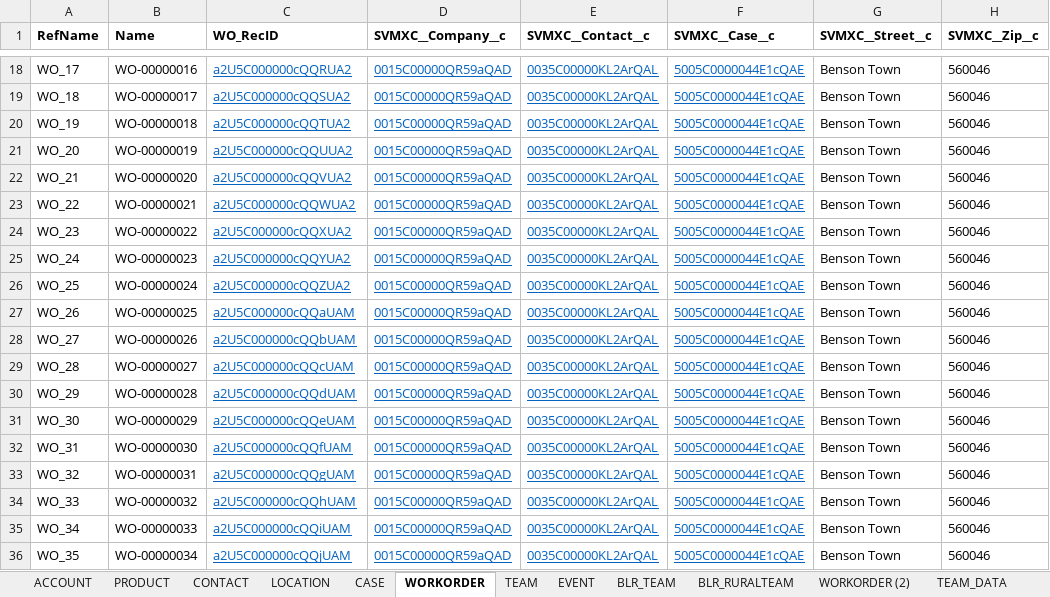
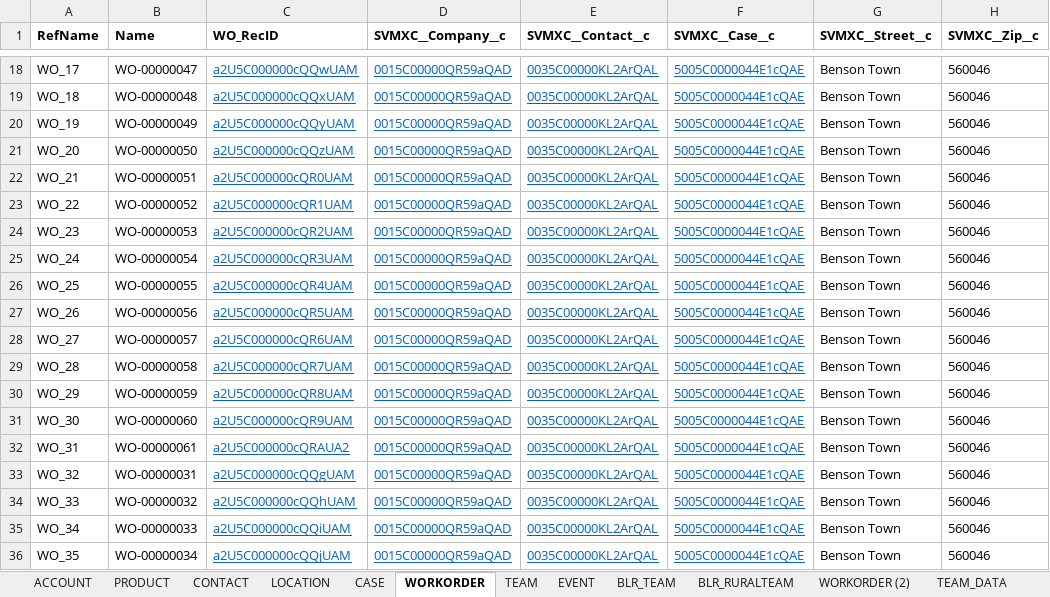
Before and after one commit to Lakshmibssvmx/DataCreator, an Excel workbook: resources/DCData.xlsx, sheet WORKORDER, drawn as a sheet; only a part is shown, gaps mark what is left out; values as stored, in another font and other column widths than the file's, no borders; the diff covers the shown part only; the diff names each change by its address in the sheet, - before the commit and + after, or states it on an @@ line.

```diff
--- a/resources/DCData.xlsx (sheet WORKORDER)
+++ b/resources/DCData.xlsx (sheet WORKORDER)
-B18 (Name): WO-00000016
+B18 (Name): WO-00000047
-C18 (WO_RecID): a2U5C000000cQQRUA2
+C18 (WO_RecID): a2U5C000000cQQwUAM
-B19 (Name): WO-00000017
+B19 (Name): WO-00000048
-C19 (WO_RecID): a2U5C000000cQQSUA2
+C19 (WO_RecID): a2U5C000000cQQxUAM
-B20 (Name): WO-00000018
+B20 (Name): WO-00000049
-C20 (WO_RecID): a2U5C000000cQQTUA2
+C20 (WO_RecID): a2U5C000000cQQyUAM
-B21 (Name): WO-00000019
+B21 (Name): WO-00000050
-C21 (WO_RecID): a2U5C000000cQQUUA2
+C21 (WO_RecID): a2U5C000000cQQzUAM
-B22 (Name): WO-00000020
+B22 (Name): WO-00000051
-C22 (WO_RecID): a2U5C000000cQQVUA2
+C22 (WO_RecID): a2U5C000000cQR0UAM
-B23 (Name): WO-00000021
+B23 (Name): WO-00000052
-C23 (WO_RecID): a2U5C000000cQQWUA2
+C23 (WO_RecID): a2U5C000000cQR1UAM
-B24 (Name): WO-00000022
+B24 (Name): WO-00000053
-C24 (WO_RecID): a2U5C000000cQQXUA2
+C24 (WO_RecID): a2U5C000000cQR2UAM
-B25 (Name): WO-00000023
+B25 (Name): WO-00000054
-C25 (WO_RecID): a2U5C000000cQQYUA2
+C25 (WO_RecID): a2U5C000000cQR3UAM
-B26 (Name): WO-00000024
+B26 (Name): WO-00000055
-C26 (WO_RecID): a2U5C000000cQQZUA2
+C26 (WO_RecID): a2U5C000000cQR4UAM
-B27 (Name): WO-00000025
+B27 (Name): WO-00000056
-C27 (WO_RecID): a2U5C000000cQQaUAM
+C27 (WO_RecID): a2U5C000000cQR5UAM
-B28 (Name): WO-00000026
+B28 (Name): WO-00000057
-C28 (WO_RecID): a2U5C000000cQQbUAM
+C28 (WO_RecID): a2U5C000000cQR6UAM
-B29 (Name): WO-00000027
+B29 (Name): WO-00000058
-C29 (WO_RecID): a2U5C000000cQQcUAM
+C29 (WO_RecID): a2U5C000000cQR7UAM
-B30 (Name): WO-00000028
+B30 (Name): WO-00000059
-C30 (WO_RecID): a2U5C000000cQQdUAM
+C30 (WO_RecID): a2U5C000000cQR8UAM
-B31 (Name): WO-00000029
+B31 (Name): WO-00000060
-C31 (WO_RecID): a2U5C000000cQQeUAM
+C31 (WO_RecID): a2U5C000000cQR9UAM
-B32 (Name): WO-00000030
+B32 (Name): WO-00000061
-C32 (WO_RecID): a2U5C000000cQQfUAM
+C32 (WO_RecID): a2U5C000000cQRAUA2
```
Also changed, not shown: 32 edited cells elsewhere in this sheet, sheet WORKORDER (2), 16 other files.
